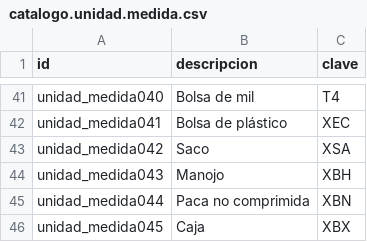
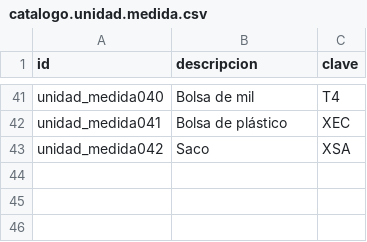
Before and after one commit to krafasacv/ftony, a CSV file: cdfi_invoice/data/catalogo.unidad.medida.csv, drawn as a sheet; only a part is shown, gaps mark what is left out.

```diff
--- a/cdfi_invoice/data/catalogo.unidad.medida.csv
+++ b/cdfi_invoice/data/catalogo.unidad.medida.csv
@@ -43,4 +43 @@ unidad_medida041,Bolsa de plástico,XEC
 unidad_medida042,Saco,XSA
-unidad_medida043,Manojo,XBH
-unidad_medida044,Paca no comprimida,XBN
-unidad_medida045,Caja,XBX
```
Also changed, not shown: cdfi_invoice/security/ir.model.access.csv, 9 other files.
